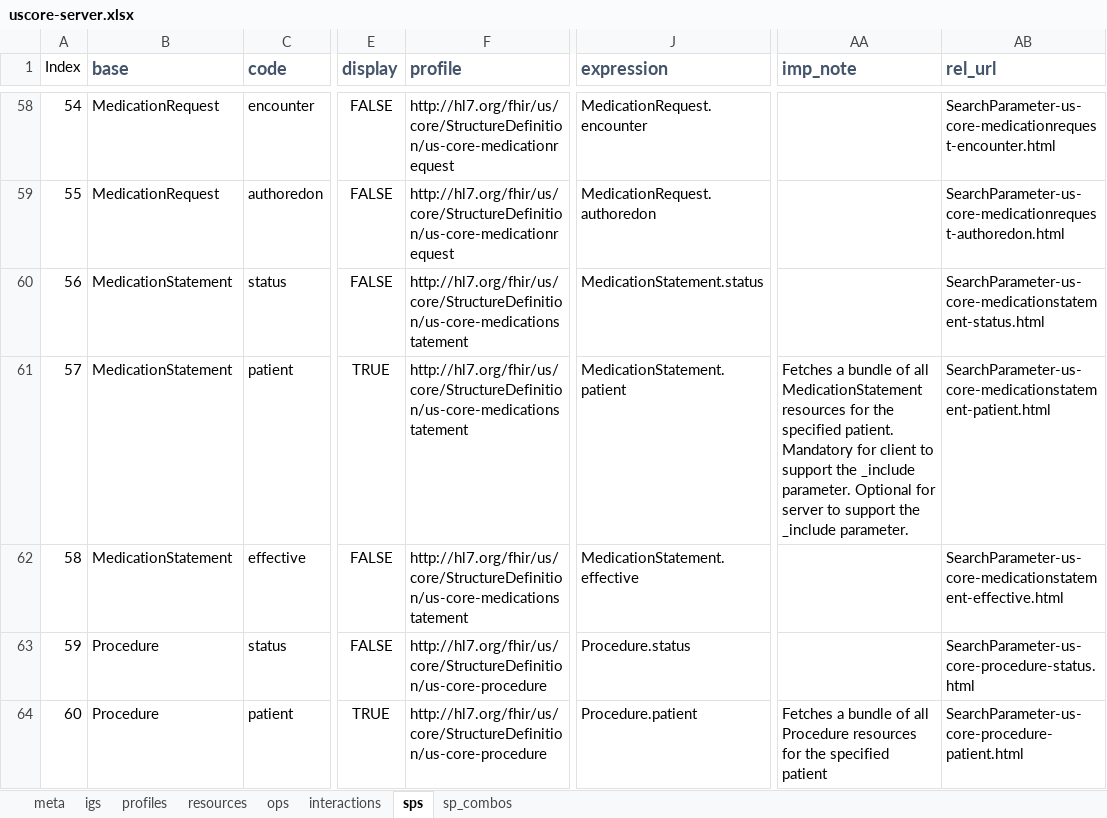
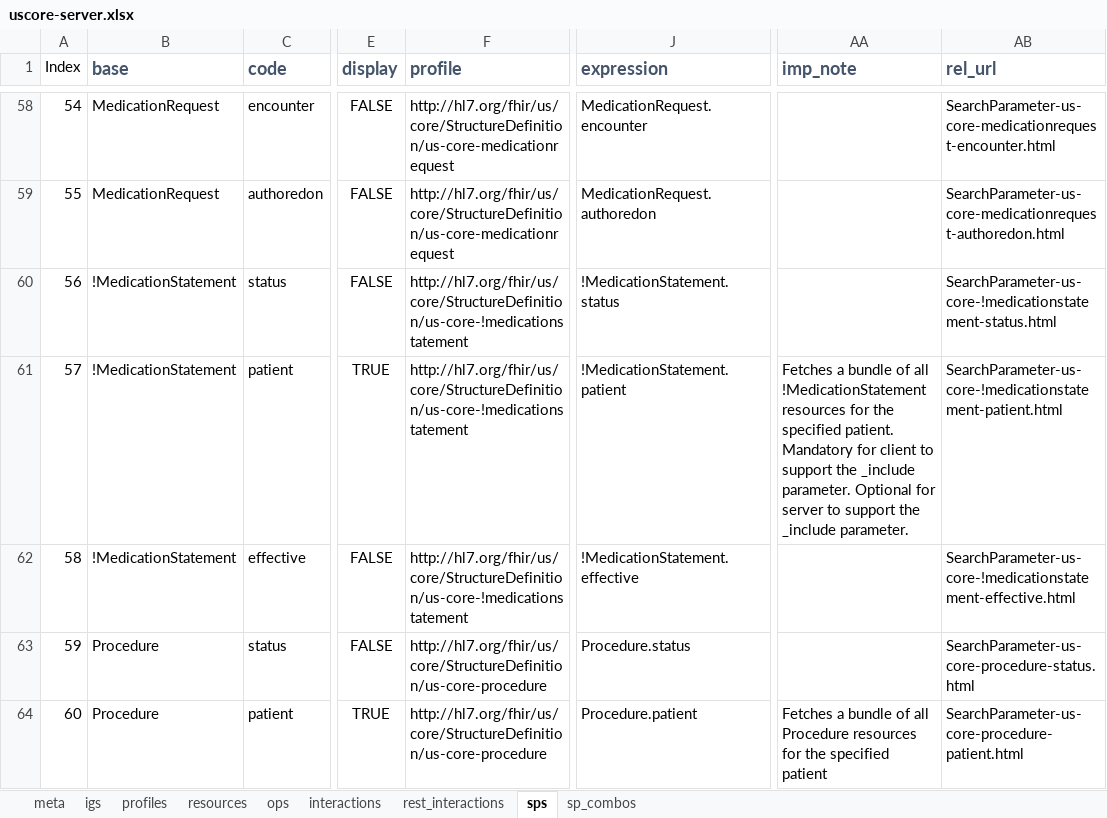
Before and after one commit to HL7/US-Core, an Excel workbook: source/source_spreadsheets/uscore-server.xlsx, sheet sps, drawn as a sheet; only a part is shown, gaps mark what is left out; values as stored, in another font and other column widths than the file's, no borders; the diff names each change by its address in the sheet, - before the commit and + after, or states it on an @@ line.

Commit message:
add Prov, Pulse Ox and remove Medstatement from Cap Statements

```diff
--- a/source/source_spreadsheets/uscore-server.xlsx (sheet sps)
+++ b/source/source_spreadsheets/uscore-server.xlsx (sheet sps)
+sheet tab: rest_interactions
-B60:B62 (base): MedicationStatement
+B60:B62 (base): !MedicationStatement
-F60:F62 (profile): http://hl7.org/fhir/us/core/StructureDefinition/us-core-medicationstatement
+F60:F62 (profile): http://hl7.org/fhir/us/core/StructureDefinition/us-core-!medicationstatement
-J60 (expression): MedicationStatement.status
+J60 (expression): !MedicationStatement.status
-AB60 (rel_url): SearchParameter-us-core-medicationstatement-status.html
+AB60 (rel_url): SearchParameter-us-core-!medicationstatement-status.html
-J61 (expression): MedicationStatement.patient
+J61 (expression): !MedicationStatement.patient
-AA61 (imp_note): …of all MedicationStatement resources for…
+AA61 (imp_note): …of all !MedicationStatement resources for…
-AB61 (rel_url): SearchParameter-us-core-medicationstatement-patient.html
+AB61 (rel_url): SearchParameter-us-core-!medicationstatement-patient.html
-J62 (expression): MedicationStatement.effective
+J62 (expression): !MedicationStatement.effective
-AB62 (rel_url): SearchParameter-us-core-medicationstatement-effective.html
+AB62 (rel_url): SearchParameter-us-core-!medicationstatement-effective.html
```
Also changed, not shown: sheet resources, sheet profiles, sheet sp_combos, sheet interactions, sheet meta, source/source_spreadsheets/uscore-client.xlsx, 22 other files.
